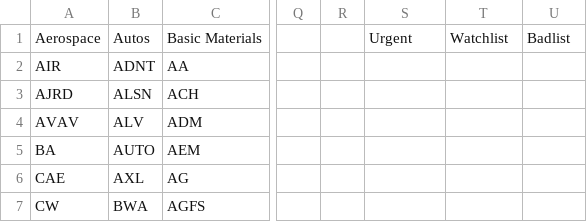
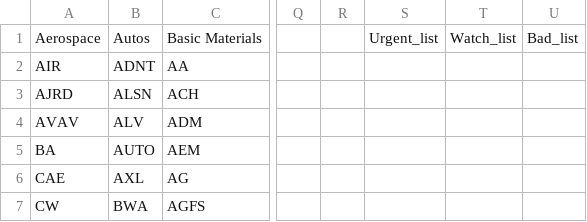
Before and after one commit to LightAN21/sop_web, a CSV file: lists/All_Optionable_Stocks3000.csv, drawn as a sheet; only a part is shown, gaps mark what is left out; the diff names each change by its address in the sheet, - before the commit and + after, or states it on an @@ line.

```diff
--- a/lists/All_Optionable_Stocks3000.csv
+++ b/lists/All_Optionable_Stocks3000.csv
-S1: Urgent
+S1: Urgent_list
-T1: Watchlist
+T1: Watch_list
-U1: Badlist
+U1: Bad_list
```
Also changed, not shown: 17 other files.
